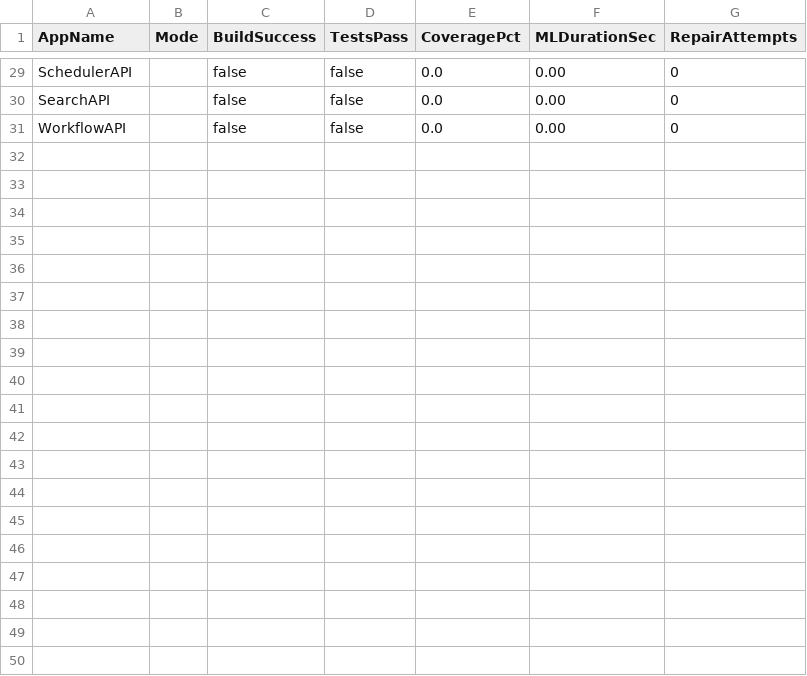
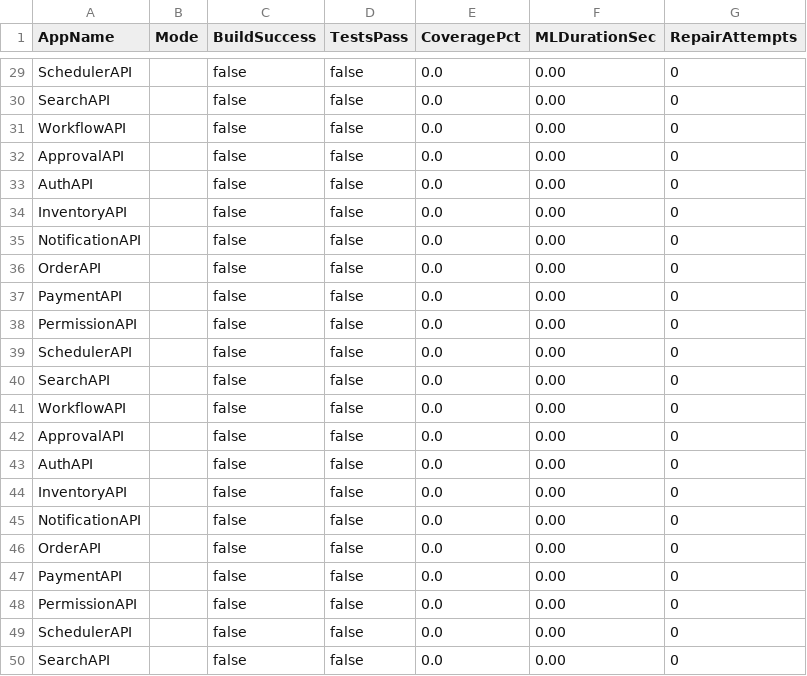
Before and after one commit to eif-courses/hlabgen, a CSV file: experiments/logs/coverage.csv, drawn as a sheet; only a part is shown, gaps mark what is left out; the diff covers the shown part only; the diff names each change by its address in the sheet, - before the commit and + after, or states it on an @@ line.

```diff
--- a/experiments/logs/coverage.csv
+++ b/experiments/logs/coverage.csv
+row 32: ApprovalAPI |  | false | false | 0.0 | 0.00 | 0
+row 33: AuthAPI |  | false | false | 0.0 | 0.00 | 0
+row 34: InventoryAPI |  | false | false | 0.0 | 0.00 | 0
+row 35: NotificationAPI |  | false | false | 0.0 | 0.00 | 0
+row 36: OrderAPI |  | false | false | 0.0 | 0.00 | 0
+row 37: PaymentAPI |  | false | false | 0.0 | 0.00 | 0
+row 38: PermissionAPI |  | false | false | 0.0 | 0.00 | 0
+row 39: SchedulerAPI |  | false | false | 0.0 | 0.00 | 0
+row 40: SearchAPI |  | false | false | 0.0 | 0.00 | 0
+row 41: WorkflowAPI |  | false | false | 0.0 | 0.00 | 0
+row 42: ApprovalAPI |  | false | false | 0.0 | 0.00 | 0
+row 43: AuthAPI |  | false | false | 0.0 | 0.00 | 0
+row 44: InventoryAPI |  | false | false | 0.0 | 0.00 | 0
+row 45: NotificationAPI |  | false | false | 0.0 | 0.00 | 0
+row 46: OrderAPI |  | false | false | 0.0 | 0.00 | 0
+row 47: PaymentAPI |  | false | false | 0.0 | 0.00 | 0
+row 48: PermissionAPI |  | false | false | 0.0 | 0.00 | 0
+row 49: SchedulerAPI |  | false | false | 0.0 | 0.00 | 0
+row 50: SearchAPI |  | false | false | 0.0 | 0.00 | 0
```
Also changed, not shown: 11 added rows elsewhere in this file, experiments/logs/summary.csv, 30 other files.
